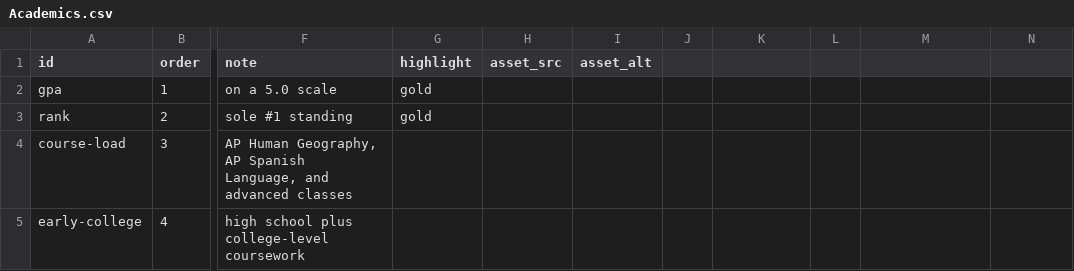
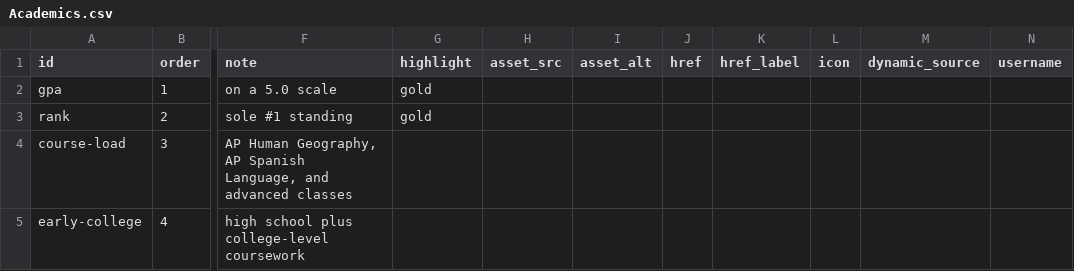
Before and after one commit to Chrissyuh/christopher-portfolio, a CSV file: docs/google-sheet-template/Academics.csv, drawn as a sheet; only a part is shown, gaps mark what is left out; the diff names each change by its address in the sheet, - before the commit and + after, or states it on an @@ line.

Commit message:
Add Duolingo learning highlight

```diff
--- a/docs/google-sheet-template/Academics.csv
+++ b/docs/google-sheet-template/Academics.csv
-J1: (empty)
+J1: href
-K1: (empty)
+K1: href_label
-L1: (empty)
+L1: icon
-M1: (empty)
+M1: dynamic_source
-N1: (empty)
+N1: username
```
Also changed, not shown: docs/google-sheet-template/FullRecordItems.csv, 9 other files.
